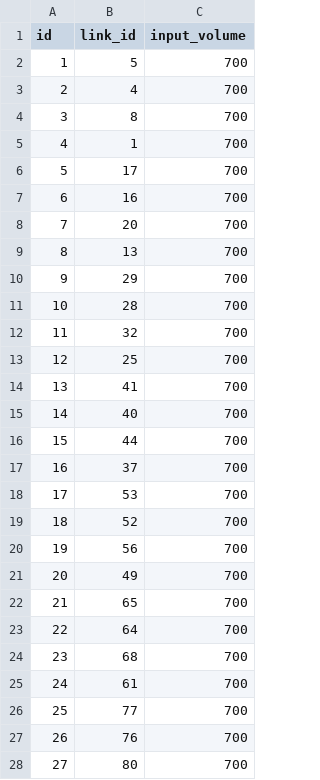
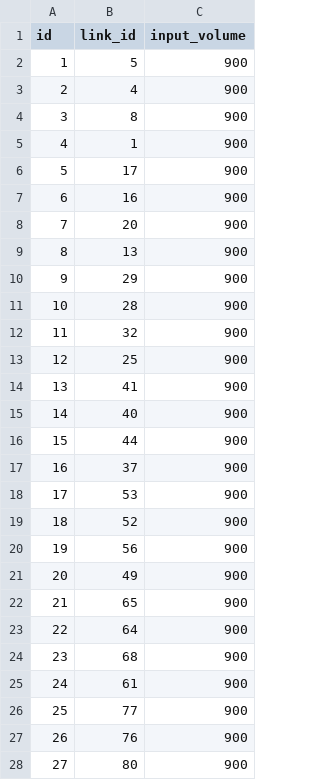
Before and after one commit to Kaz-0105/drl_simulator, a CSV file: layout/twenty_intersections/link_input_tags.csv, drawn as a sheet; only a part is shown; the diff covers the shown part only.

```diff
--- a/layout/twenty_intersections/link_input_tags.csv
+++ b/layout/twenty_intersections/link_input_tags.csv
@@ -1,28 +1,28 @@
 id,link_id,input_volume
-1,5,700
-2,4,700
-3,8,700
-4,1,700
-5,17,700
-6,16,700
-7,20,700
-8,13,700
-9,29,700
-10,28,700
-11,32,700
-12,25,700
-13,41,700
-14,40,700
-15,44,700
-16,37,700
-17,53,700
-18,52,700
-19,56,700
-20,49,700
-21,65,700
-22,64,700
-23,68,700
-24,61,700
-25,77,700
-26,76,700
-27,80,700
+1,5,900
+2,4,900
+3,8,900
+4,1,900
+5,17,900
+6,16,900
+7,20,900
+8,13,900
+9,29,900
+10,28,900
+11,32,900
+12,25,900
+13,41,900
+14,40,900
+15,44,900
+16,37,900
+17,53,900
+18,52,900
+19,56,900
+20,49,900
+21,65,900
+22,64,900
+23,68,900
+24,61,900
+25,77,900
+26,76,900
+27,80,900
```
Also changed, not shown: 21 edited cells elsewhere in this file, 14 other files.
